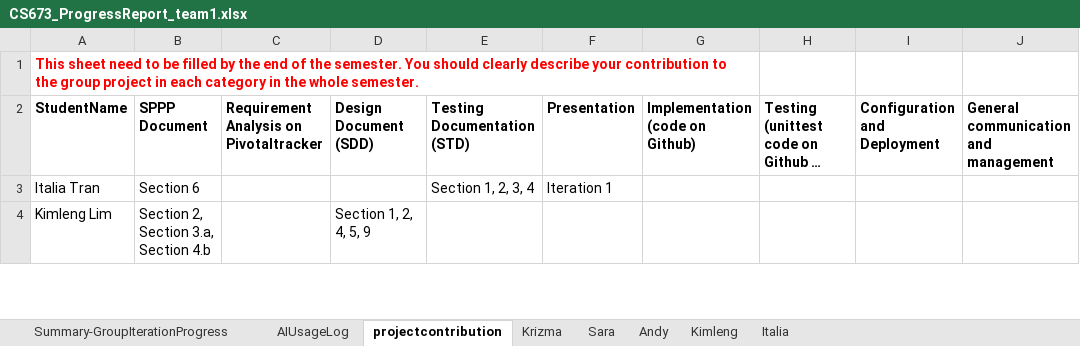
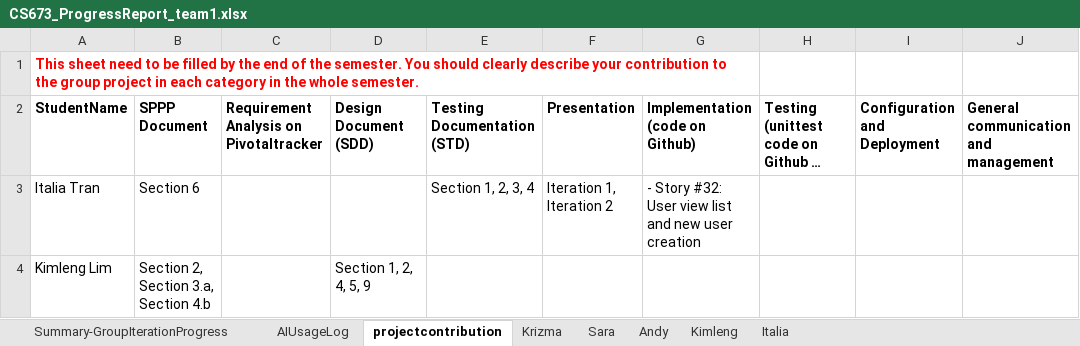
Before and after one commit to BUMETCS673/CS673OLF26P1, an Excel workbook: doc/CS673_ProgressReport_team1.xlsx, sheet projectcontribution, drawn as a sheet; only a part is shown; long unchanged cells end in …; values as stored, in another font and other column widths than the file's, no borders; charts and pictures not drawn; the diff covers the shown part only; the diff names each change by its address in the sheet, - before the commit and + after, or states it on an @@ line.

```diff
--- a/doc/CS673_ProgressReport_team1.xlsx (sheet projectcontribution)
+++ b/doc/CS673_ProgressReport_team1.xlsx (sheet projectcontribution)
-F3 (Presentation): Iteration 1
+F3 (Presentation): Iteration 1, Iteration 2
-G3 (Implementation (code on Github)): (empty)
+G3 (Implementation (code on Github)): - Story #32: User view list and new user creation
```
Also changed, not shown: 6 edited cells elsewhere in this sheet, sheet AIUsageLog, sheet Krizma, sheet Summary-GroupIterationProgress, sheet Sara, sheet Italia, sheet Andy, 1 more sheet, formulas that keep their value.
